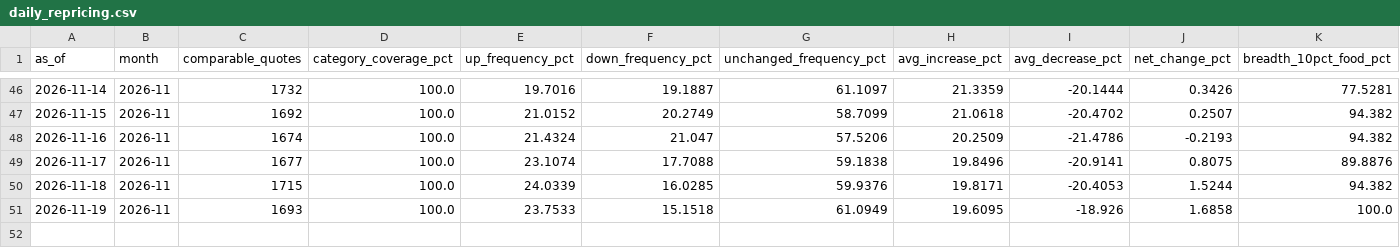
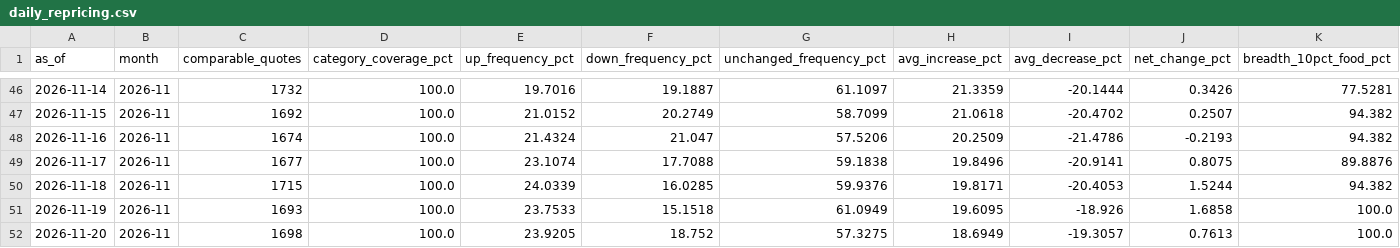
Before and after one commit to onurcan-b/acik-sepet, a CSV file: research/ecb/output/daily_repricing.csv, drawn as a sheet; only a part is shown, gaps mark what is left out; rows hold the shown columns only; the diff names each change by its address in the sheet, - before the commit and + after, or states it on an @@ line.

```diff
--- a/research/ecb/output/daily_repricing.csv
+++ b/research/ecb/output/daily_repricing.csv
+row 52: 2026-11-20 | 2026-11 | 1698 | 100.0 | 23.9205 | 18.752 | 57.3275 | 18.6949 | -19.3057 | 0.7613 | 100.0
```
Also changed, not shown: research/ecb/output/category_repricing.csv, 6 other files.
